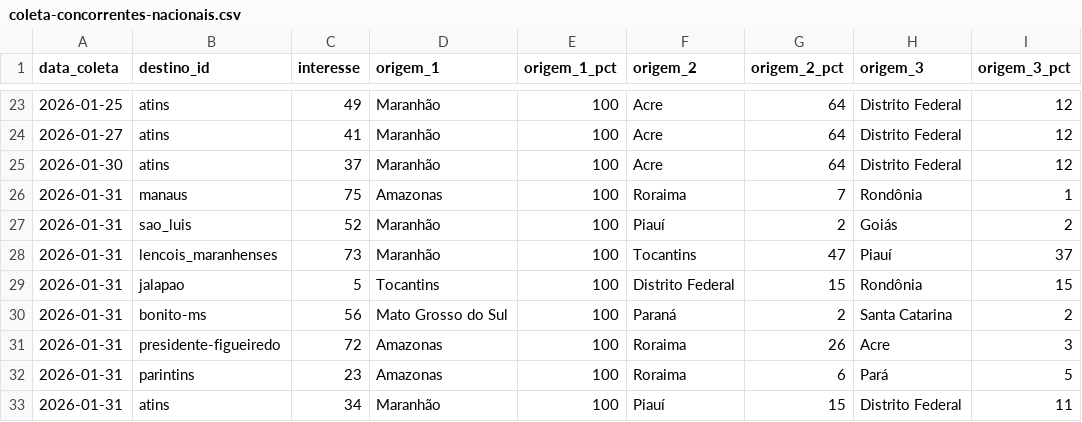
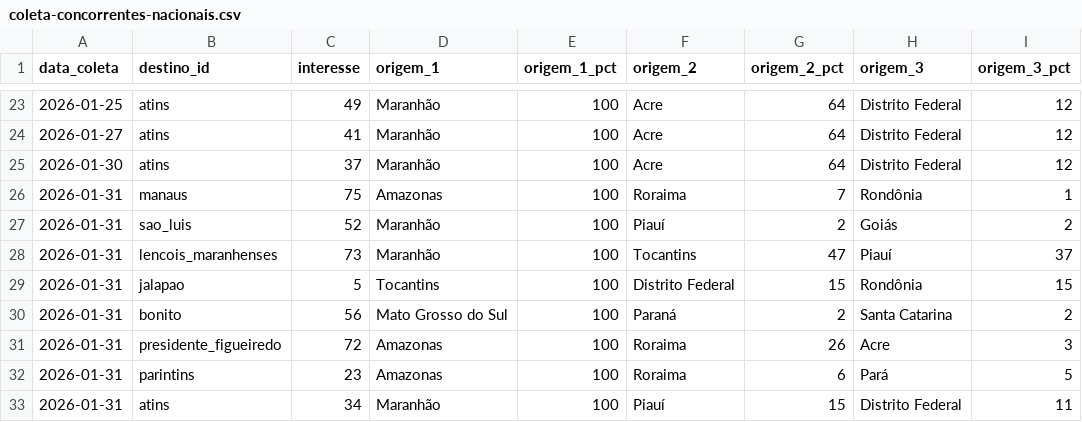
Before and after one commit to LIEZIOABR/pulse-amazonia, a CSV file: coleta-concorrentes-nacionais.csv, drawn as a sheet; only a part is shown, gaps mark what is left out.

Commit message:
Update coleta-concorrentes-nacionais.csv

```diff
--- a/coleta-concorrentes-nacionais.csv
+++ b/coleta-concorrentes-nacionais.csv
@@ -29,4 +29,4 @@ data_coleta,destino_id,interesse,origem_1,origem_1_pct,origem_2,origem_2_pct,ori
 2026-01-31,jalapao,5,Tocantins,100,Distrito Federal,15,Rondônia,15
-2026-01-31,bonito-ms,56,Mato Grosso do Sul,100,Paraná,2,Santa Catarina,2
-2026-01-31,presidente-figueiredo,72,Amazonas,100,Roraima,26,Acre,3
+2026-01-31,bonito,56,Mato Grosso do Sul,100,Paraná,2,Santa Catarina,2
+2026-01-31,presidente_figueiredo,72,Amazonas,100,Roraima,26,Acre,3
 2026-01-31,parintins,23,Amazonas,100,Roraima,6,Pará,5
```
